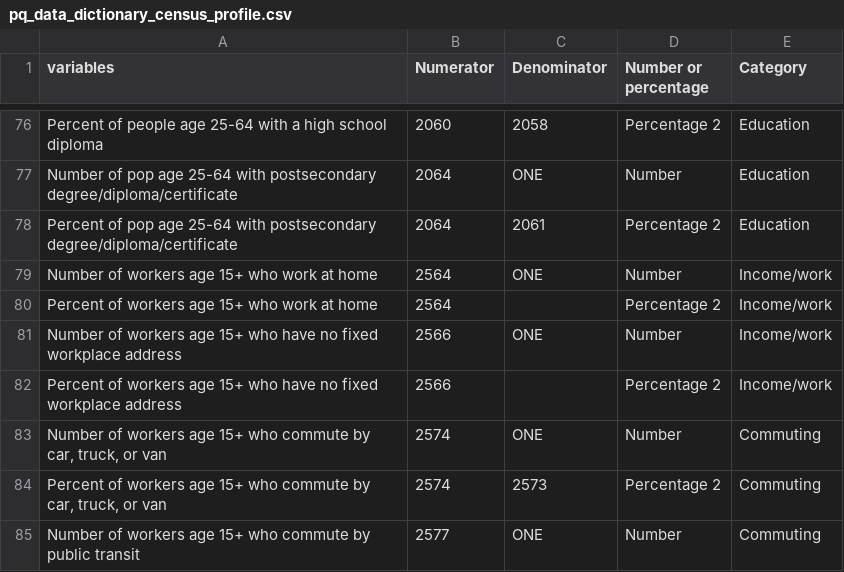
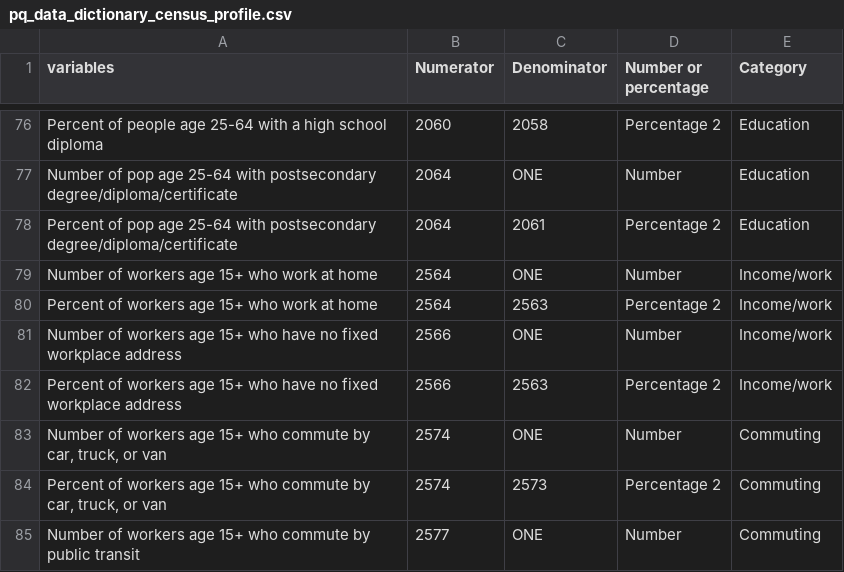
Before and after one commit to Ottawa-Neighbourhood-Study/2021_CensusDataProcessing, a CSV file: data/PQ data/pq_data_dictionary_census_profile.csv, drawn as a sheet; only a part is shown, gaps mark what is left out.

Commit message:
Fixed Census Profile dictionary

```diff
--- a/data/PQ data/pq_data_dictionary_census_profile.csv
+++ b/data/PQ data/pq_data_dictionary_census_profile.csv
@@ -79,5 +79,5 @@ Percent of pop age 25-64 with postsecondary degree/diploma/certificate,2064,2061
 Number of workers age 15+ who work at home,2564,ONE,Number,Income/work
-Percent of workers age 15+ who work at home,2564,,Percentage 2,Income/work
+Percent of workers age 15+ who work at home,2564,2563,Percentage 2,Income/work
 Number of workers age 15+ who have no fixed workplace address,2566,ONE,Number,Income/work
-Percent of workers age 15+ who have no fixed workplace address,2566,,Percentage 2,Income/work
+Percent of workers age 15+ who have no fixed workplace address,2566,2563,Percentage 2,Income/work
 "Number of workers age 15+ who commute by car, truck, or van",2574,ONE,Number,Commuting
```
Also changed, not shown: outputs/pq outputs/clean_PQ_census_dictionary-2023-09-07.csv, 5 other files.
